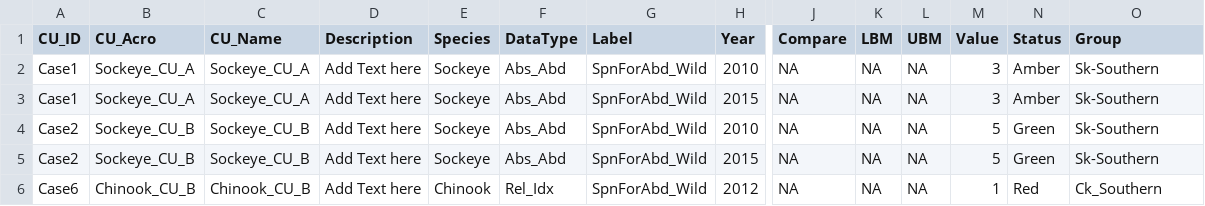
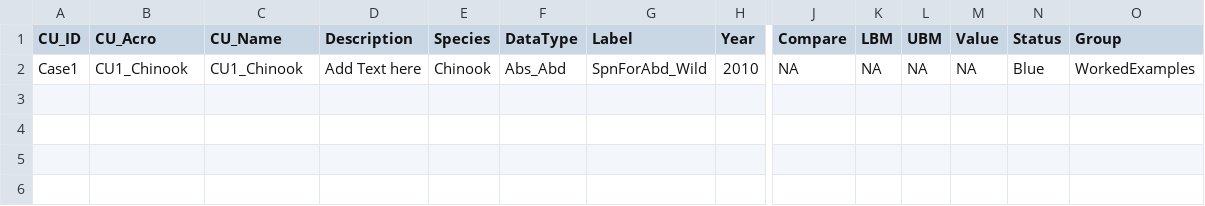
Before and after one commit to SOLV-Code/WSP-Rapid-Status-WorkedExamples, a CSV file: DATA/CU_PublishedIntegratedStatuses_WorkedExamples.csv, drawn as a sheet; only a part is shown, gaps mark what is left out; rows hold the shown columns only; the diff names each change by its address in the sheet, - before the commit and + after, or states it on an @@ line.

```diff
--- a/DATA/CU_PublishedIntegratedStatuses_WorkedExamples.csv
+++ b/DATA/CU_PublishedIntegratedStatuses_WorkedExamples.csv
-B2 (CU_Acro): Sockeye_CU_A
+B2 (CU_Acro): CU1_Chinook
-C2 (CU_Name): Sockeye_CU_A
+C2 (CU_Name): CU1_Chinook
-E2 (Species): Sockeye
+E2 (Species): Chinook
-M2 (Value): 3
+M2 (Value): NA
-N2 (Status): Amber
+N2 (Status): Blue
-O2 (Group): Sk-Southern
+O2 (Group): WorkedExamples
-row 3: Case1 | Sockeye_CU_A | Sockeye_CU_A | Add Text here | Sockeye | Abs_Abd | SpnForAbd_Wild | 2015 | NA | NA | NA | 3 | Amber | Sk-Southern
-row 4: Case2 | Sockeye_CU_B | Sockeye_CU_B | Add Text here | Sockeye | Abs_Abd | SpnForAbd_Wild | 2010 | NA | NA | NA | 5 | Green | Sk-Southern
-row 5: Case2 | Sockeye_CU_B | Sockeye_CU_B | Add Text here | Sockeye | Abs_Abd | SpnForAbd_Wild | 2015 | NA | NA | NA | 5 | Green | Sk-Southern
-row 6: Case6 | Chinook_CU_B | Chinook_CU_B | Add Text here | Chinook | Rel_Idx | SpnForAbd_Wild | 2012 | NA | NA | NA | 1 | Red | Ck_Southern
```
Also changed, not shown: DATA/CU_Specs_WorkedExamples.csv, 10 other files.
